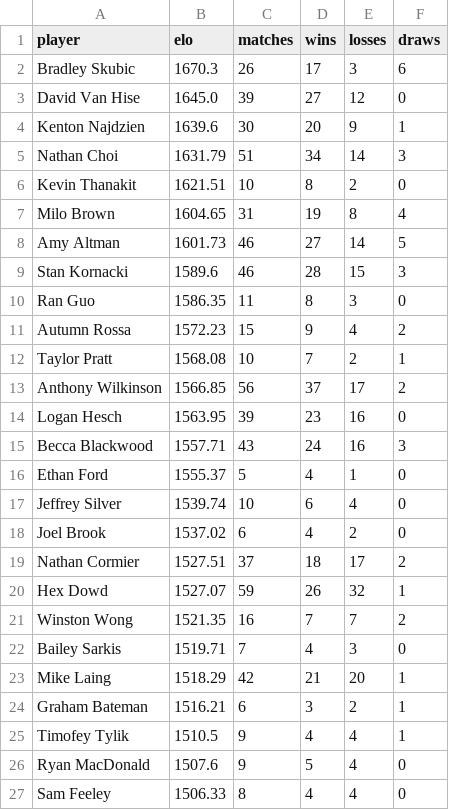
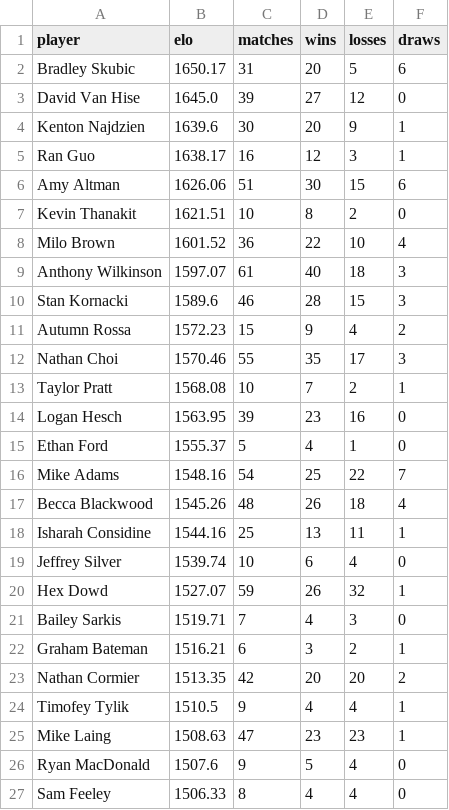
Before and after one commit to aswilkinson12/battlegrounds-elo-project, a CSV file: elo_leaderboard.csv, drawn as a sheet; only a part is shown; the diff covers the shown part only.

```diff
--- a/elo_leaderboard.csv
+++ b/elo_leaderboard.csv
@@ -1,26 +1,26 @@
 player,elo,matches,wins,losses,draws
-Bradley Skubic,1670.3,26,17,3,6
+Bradley Skubic,1650.17,31,20,5,6
 David Van Hise,1645.0,39,27,12,0
 Kenton Najdzien,1639.6,30,20,9,1
-Nathan Choi,1631.79,51,34,14,3
+Ran Guo,1638.17,16,12,3,1
+Amy Altman,1626.06,51,30,15,6
 Kevin Thanakit,1621.51,10,8,2,0
-Milo Brown,1604.65,31,19,8,4
-Amy Altman,1601.73,46,27,14,5
+Milo Brown,1601.52,36,22,10,4
+Anthony Wilkinson,1597.07,61,40,18,3
 Stan Kornacki,1589.6,46,28,15,3
-Ran Guo,1586.35,11,8,3,0
 Autumn Rossa,1572.23,15,9,4,2
+Nathan Choi,1570.46,55,35,17,3
 Taylor Pratt,1568.08,10,7,2,1
-Anthony Wilkinson,1566.85,56,37,17,2
 Logan Hesch,1563.95,39,23,16,0
-Becca Blackwood,1557.71,43,24,16,3
 Ethan Ford,1555.37,5,4,1,0
+Mike Adams,1548.16,54,25,22,7
+Becca Blackwood,1545.26,48,26,18,4
+Isharah Considine,1544.16,25,13,11,1
 Jeffrey Silver,1539.74,10,6,4,0
-Joel Brook,1537.02,6,4,2,0
-Nathan Cormier,1527.51,37,18,17,2
 Hex Dowd,1527.07,59,26,32,1
-Winston Wong,1521.35,16,7,7,2
 Bailey Sarkis,1519.71,7,4,3,0
-Mike Laing,1518.29,42,21,20,1
 Graham Bateman,1516.21,6,3,2,1
+Nathan Cormier,1513.35,42,20,20,2
 Timofey Tylik,1510.5,9,4,4,1
+Mike Laing,1508.63,47,23,23,1
 Ryan MacDonald,1507.6,9,5,4,0
```
Also changed, not shown: 3 added rows, 3 removed rows and 13 edited cells elsewhere in this file, elo_ladder_by_week.csv, historical_matchups.csv, 25 other files.
